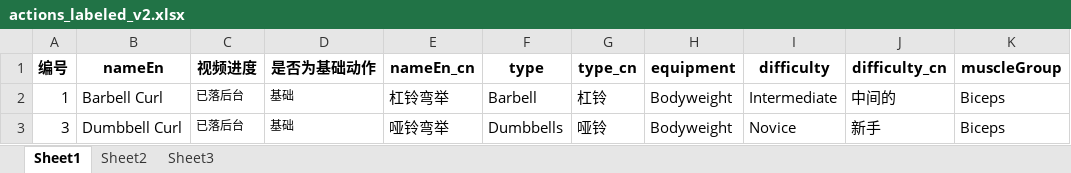
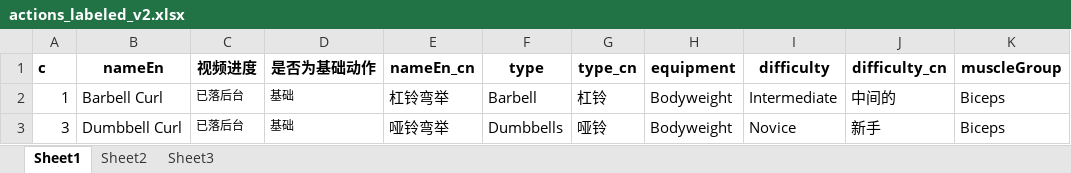
Before and after one commit to Kukoleea/movement-library, an Excel workbook: actions_labeled_v2.xlsx, sheet Sheet1, drawn as a sheet; only a part is shown; values as stored, in another font and other column widths than the file's, no borders; the diff names each change by its address in the sheet, - before the commit and + after, or states it on an @@ line.

```diff
--- a/actions_labeled_v2.xlsx (sheet Sheet1)
+++ b/actions_labeled_v2.xlsx (sheet Sheet1)
-A1: 编号
+A1: c
```
Also changed, not shown: 动作库清单.xlsx, 34 other files.
